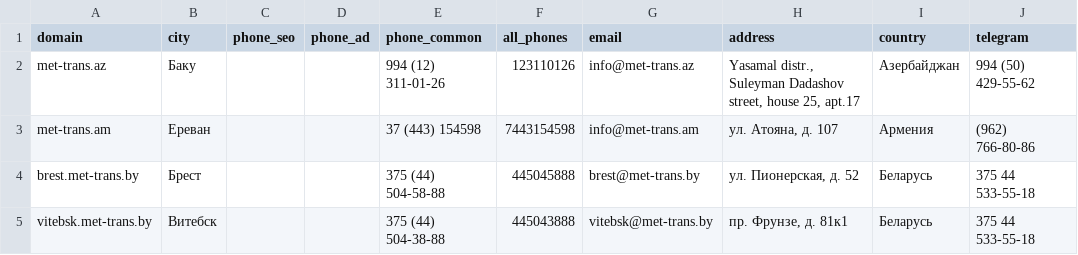
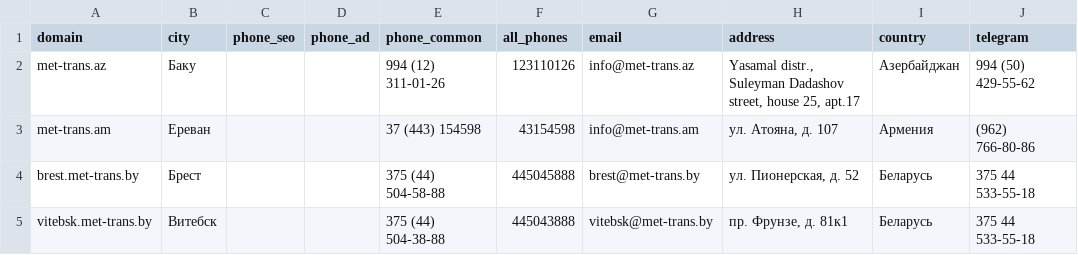
Before and after one commit to mag66530/site-checker, a CSV file: catalogs/mtt-kp.csv, drawn as a sheet; only a part is shown; the diff names each change by its address in the sheet, - before the commit and + after, or states it on an @@ line.

Commit message:
Снимок КП МТТ: армянский номер Еревана нормализован верно
Пересборка снимка после правки кодов стран: в колонке all_phones у Еревана было
«7443154598» (номер разобрали как российский), стало «43154598» - национальный
номер Армении. Данные в таблице заказчика не менялись, поменялся только разбор.

```diff
--- a/catalogs/mtt-kp.csv
+++ b/catalogs/mtt-kp.csv
-F3 (all_phones): 7443154598
+F3 (all_phones): 43154598
```
